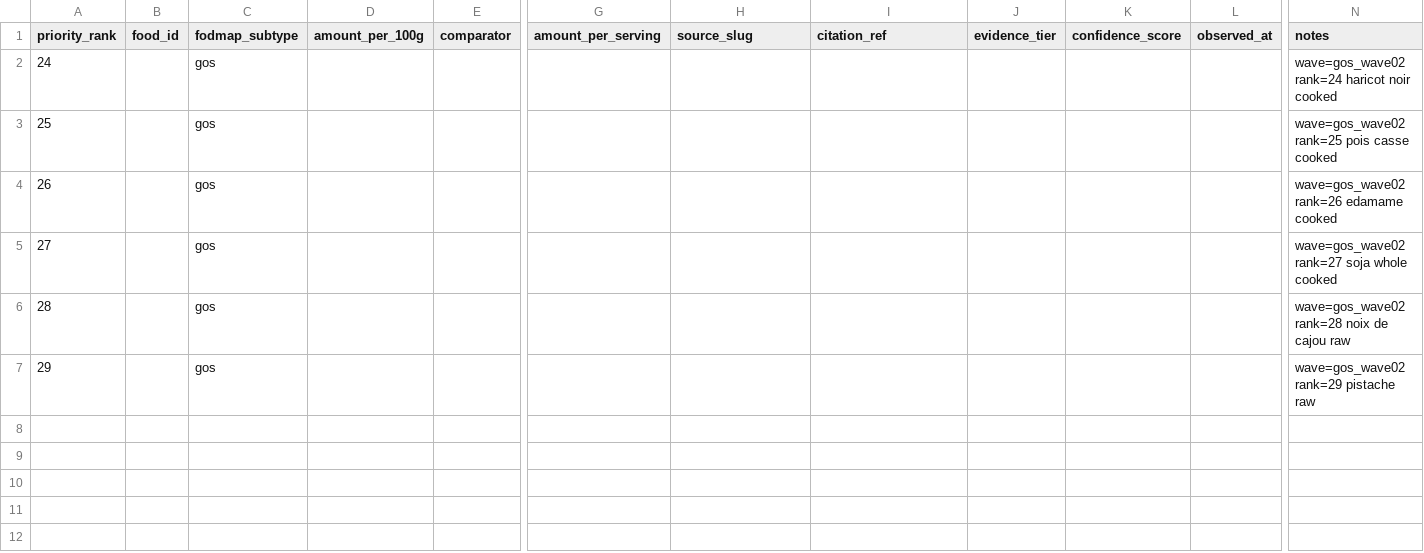
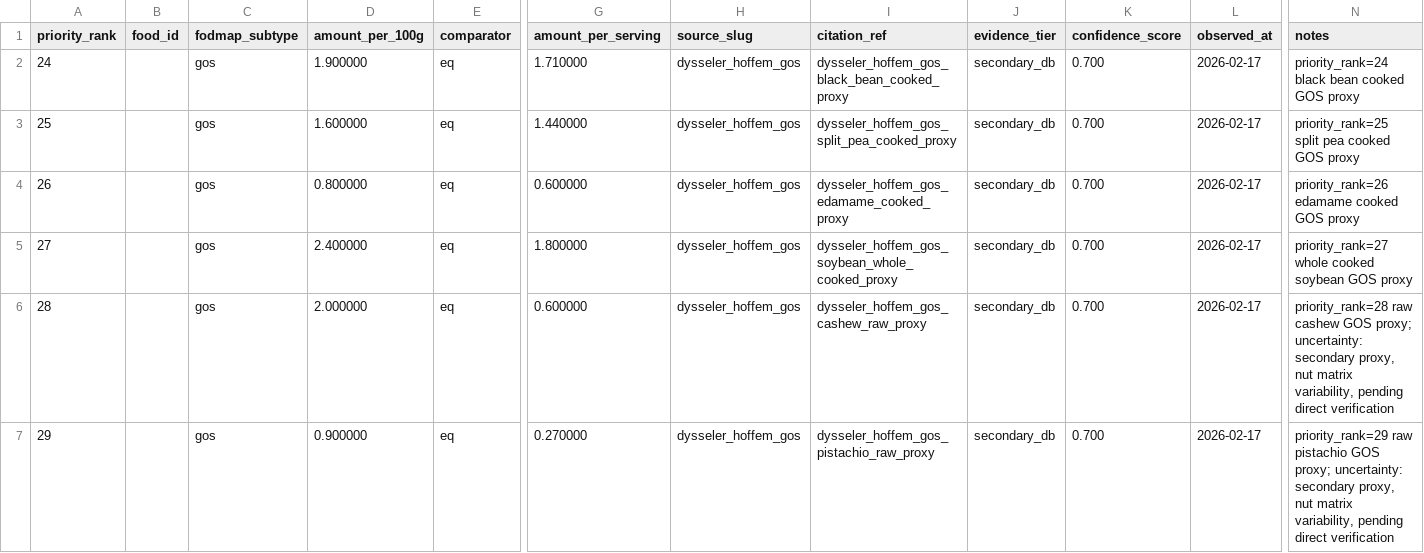
Before and after one commit to f-campana/fodmapp, a CSV file: etl/phase2/data/phase2_gos_wave02_measurements.csv, drawn as a sheet; only a part is shown, gaps mark what is left out; the diff names each change by its address in the sheet, - before the commit and + after, or states it on an @@ line.

```diff
--- a/etl/phase2/data/phase2_gos_wave02_measurements.csv
+++ b/etl/phase2/data/phase2_gos_wave02_measurements.csv
-D2 (amount_per_100g): (empty)
+D2 (amount_per_100g): 1.900000
-E2:E7 (comparator): (empty)
+E2:E7 (comparator): eq
-G2 (amount_per_serving): (empty)
+G2 (amount_per_serving): 1.710000
-H2:H7 (source_slug): (empty)
+H2:H7 (source_slug): dysseler_hoffem_gos
-I2 (citation_ref): (empty)
+I2 (citation_ref): dysseler_hoffem_gos_black_bean_cooked_proxy
-J2:J7 (evidence_tier): (empty)
+J2:J7 (evidence_tier): secondary_db
-K2:K7 (confidence_score): (empty)
+K2:K7 (confidence_score): 0.700
-L2:L7 (observed_at): (empty)
+L2:L7 (observed_at): 2026-02-17
-N2 (notes): wave=gos_wave02 rank=24 haricot noir cooked
+N2 (notes): priority_rank=24 black bean cooked GOS proxy
-D3 (amount_per_100g): (empty)
+D3 (amount_per_100g): 1.600000
-G3 (amount_per_serving): (empty)
+G3 (amount_per_serving): 1.440000
-I3 (citation_ref): (empty)
+I3 (citation_ref): dysseler_hoffem_gos_split_pea_cooked_proxy
-N3 (notes): wave=gos_wave02 rank=25 pois casse cooked
+N3 (notes): priority_rank=25 split pea cooked GOS proxy
-D4 (amount_per_100g): (empty)
+D4 (amount_per_100g): 0.800000
-G4 (amount_per_serving): (empty)
+G4 (amount_per_serving): 0.600000
-I4 (citation_ref): (empty)
+I4 (citation_ref): dysseler_hoffem_gos_edamame_cooked_proxy
-N4 (notes): wave=gos_wave02 rank=26 edamame cooked
+N4 (notes): priority_rank=26 edamame cooked GOS proxy
-D5 (amount_per_100g): (empty)
+D5 (amount_per_100g): 2.400000
-G5 (amount_per_serving): (empty)
+G5 (amount_per_serving): 1.800000
-I5 (citation_ref): (empty)
+I5 (citation_ref): dysseler_hoffem_gos_soybean_whole_cooked_proxy
-N5 (notes): wave=gos_wave02 rank=27 soja whole cooked
+N5 (notes): priority_rank=27 whole cooked soybean GOS proxy
-D6 (amount_per_100g): (empty)
+D6 (amount_per_100g): 2.000000
-G6 (amount_per_serving): (empty)
+G6 (amount_per_serving): 0.600000
-I6 (citation_ref): (empty)
+I6 (citation_ref): dysseler_hoffem_gos_cashew_raw_proxy
-N6 (notes): wave=gos_wave02 rank=28 noix de cajou raw
+N6 (notes): priority_rank=28 raw cashew GOS proxy; uncertainty: secondary proxy, nut matrix variability, pending direct verification
-D7 (amount_per_100g): (empty)
+D7 (amount_per_100g): 0.900000
-G7 (amount_per_serving): (empty)
+G7 (amount_per_serving): 0.270000
-I7 (citation_ref): (empty)
+I7 (citation_ref): dysseler_hoffem_gos_pistachio_raw_proxy
-N7 (notes): wave=gos_wave02 rank=29 pistache raw
+N7 (notes): priority_rank=29 raw pistachio GOS proxy; uncertainty: secondary proxy, nut matrix variability, pending direct verification
```
Also changed, not shown: etl/phase2/data/phase2_gos_wave02_new_foods.csv, etl/phase2/data/phase2_gos_wave02_thresholds.csv, 2 other files.
